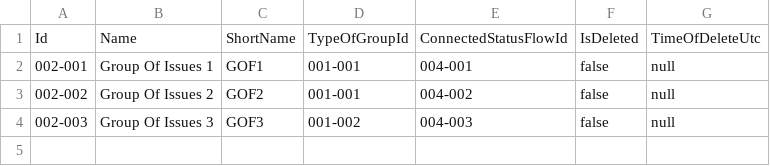
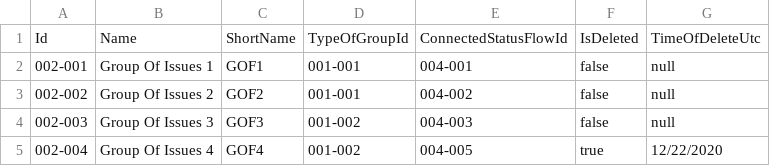
Before and after one commit to pawelminkina/projects-on-containers, a CSV file: src/Services/Issues/Issues.API/Setup/GroupsOfIssues.csv, drawn as a sheet.

```diff
--- a/src/Services/Issues/Issues.API/Setup/GroupsOfIssues.csv
+++ b/src/Services/Issues/Issues.API/Setup/GroupsOfIssues.csv
@@ -4 +4,2 @@ Id,Name,ShortName,TypeOfGroupId,ConnectedStatusFlowId,IsDeleted,TimeOfDeleteUtc
 002-003,Group Of Issues 3,GOF3,001-002,004-003,false,null,
+002-004,Group Of Issues 4,GOF4,001-002,004-005,true,12/22/2020,
```
Also changed, not shown: src/Services/Issues/Issues.API/Setup/Issues.csv, src/Services/Issues/Issues.API/Setup/StatusFlows.csv, 19 other files.
